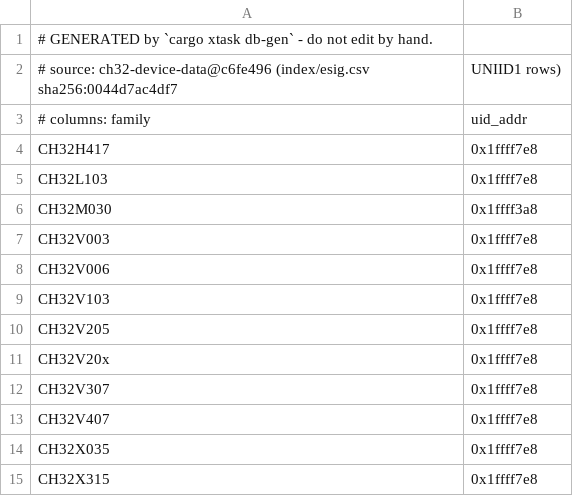
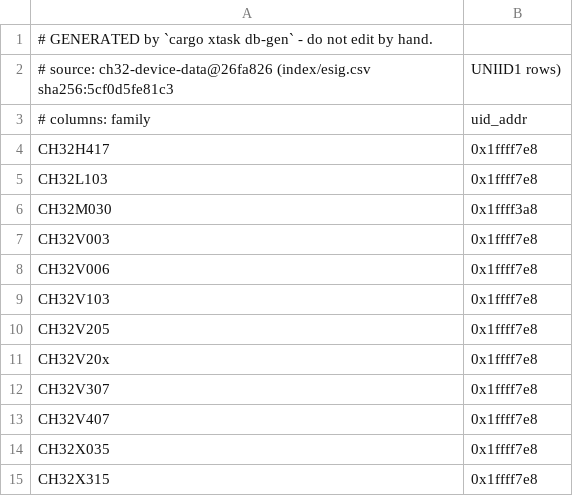
Before and after one commit to ch32-riscv-ug/ch32rv, a CSV file: crates/target/generated/esig.csv, drawn as a sheet.

```diff
--- a/crates/target/generated/esig.csv
+++ b/crates/target/generated/esig.csv
@@ -1,3 +1,3 @@
 # GENERATED by `cargo xtask db-gen` - do not edit by hand.
-# source: ch32-device-data@c6fe496 (index/esig.csv sha256:0044d7ac4df7, UNIID1 rows)
+# source: ch32-device-data@26fa826 (index/esig.csv sha256:5cf0d5fe81c3, UNIID1 rows)
 # columns: family,uid_addr
```
Also changed, not shown: crates/target/generated/debug_wiring.csv, crates/target/generated/flash_geometry.csv, 8 other files.
